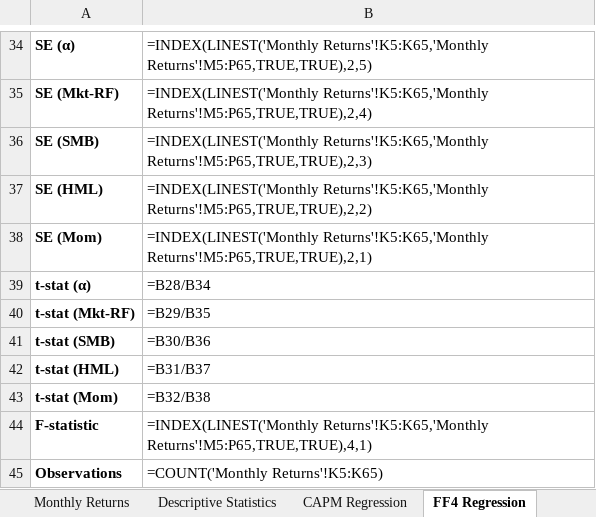
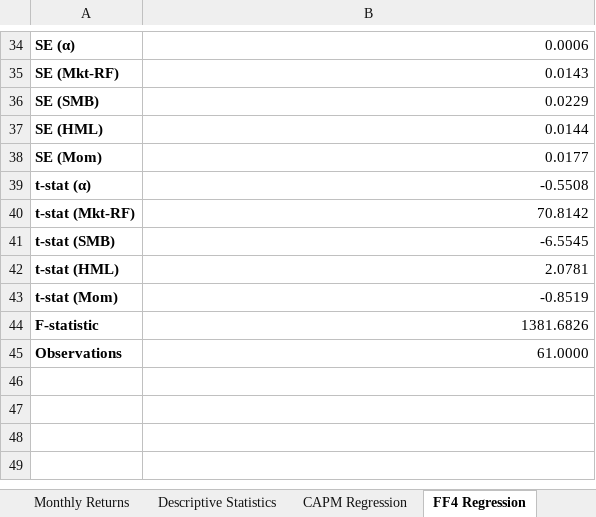
Before and after one commit to Yahya-nz/tugas-excel, an Excel workbook: Finance_Homework.xlsx, sheet FF4 Regression, drawn as a sheet; only a part is shown, gaps mark what is left out; values as stored, in another font and other column widths than the file's, no borders; formulas without a stored value are shown as written; the diff covers the shown part only; the diff names each change by its address in the sheet, - before the commit and + after, or states it on an @@ line.

```diff
--- a/Finance_Homework.xlsx (sheet FF4 Regression)
+++ b/Finance_Homework.xlsx (sheet FF4 Regression)
-B34: =INDEX(LINEST('Monthly Returns'!K5:K65,'Monthly Returns'!M5:P65,TRUE,TRUE),2,5)
+B34: 0.0006
-B35: =INDEX(LINEST('Monthly Returns'!K5:K65,'Monthly Returns'!M5:P65,TRUE,TRUE),2,4)
+B35: 0.0143
-B36: =INDEX(LINEST('Monthly Returns'!K5:K65,'Monthly Returns'!M5:P65,TRUE,TRUE),2,3)
+B36: 0.0229
-B37: =INDEX(LINEST('Monthly Returns'!K5:K65,'Monthly Returns'!M5:P65,TRUE,TRUE),2,2)
+B37: 0.0144
-B38: =INDEX(LINEST('Monthly Returns'!K5:K65,'Monthly Returns'!M5:P65,TRUE,TRUE),2,1)
+B38: 0.0177
-B39: =B28/B34
+B39: -0.5508
-B40: =B29/B35
+B40: 70.8142
-B41: =B30/B36
+B41: -6.5545
-B42: =B31/B37
+B42: 2.0781
-B43: =B32/B38
+B43: -0.8519
-B44: =INDEX(LINEST('Monthly Returns'!K5:K65,'Monthly Returns'!M5:P65,TRUE,TRUE),4,1)
+B44: 1381.6826
-B45: =COUNT('Monthly Returns'!K5:K65)
+B45: 61.0000
```
Also changed, not shown: 24 edited cells elsewhere in this sheet, sheet CAPM Regression, sheet Descriptive Statistics, 2 other files.
